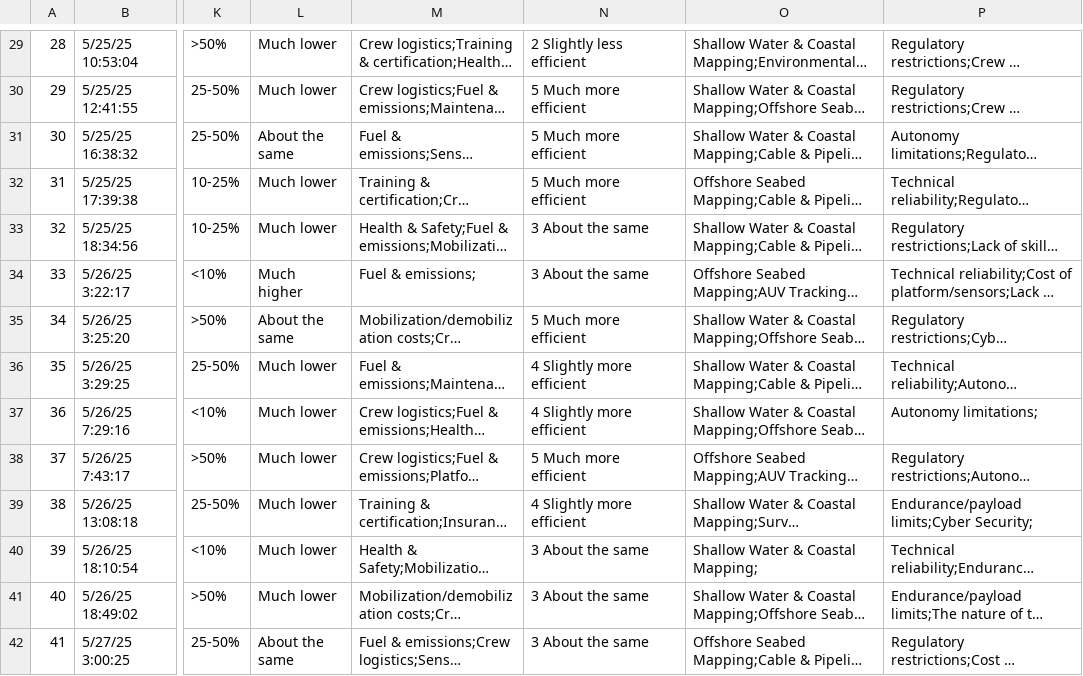
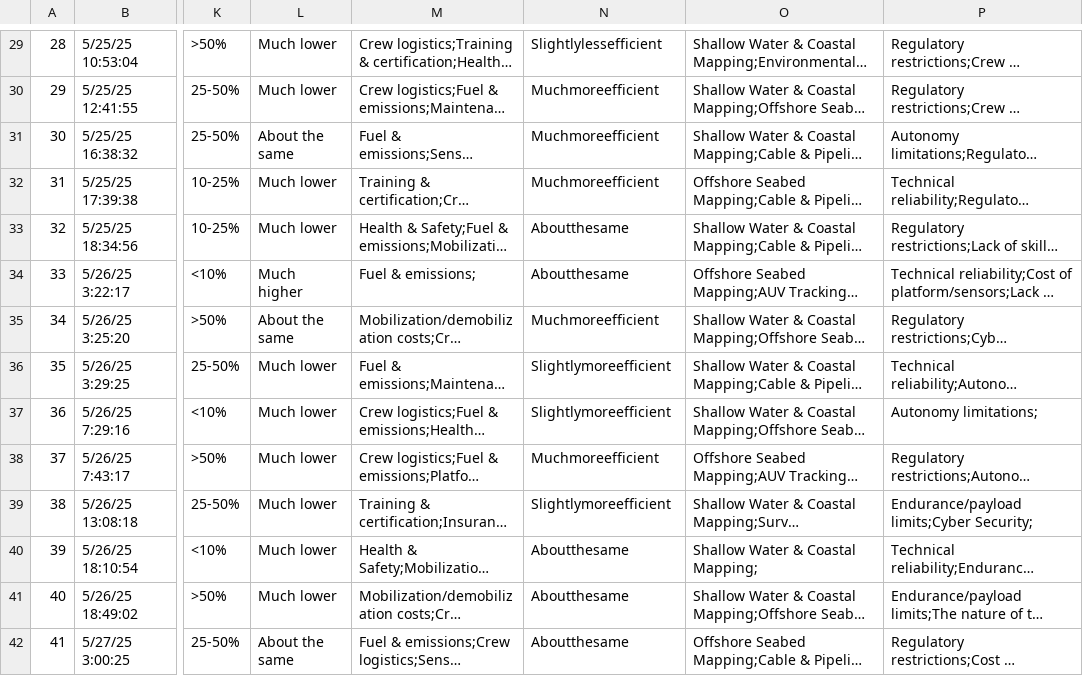
Before and after one commit to joanapaiva82/Masters_USV, a CSV file: usv_survey_data.csv, drawn as a sheet; only a part is shown, gaps mark what is left out; long unchanged cells end in …; the diff covers the shown part only; the diff names each change by its address in the sheet, - before the commit and + after, or states it on an @@ line.

```diff
--- a/usv_survey_data.csv
+++ b/usv_survey_data.csv
-N29: 2 Slightly less efficient
+N29: Slightlylessefficient
-N30:N32: 5 Much more efficient
+N30:N32: Muchmoreefficient
-N33:N34: 3 About the same
+N33:N34: Aboutthesame
-N35: 5 Much more efficient
+N35: Muchmoreefficient
-N36:N37: 4 Slightly more efficient
+N36:N37: Slightlymoreefficient
-N38: 5 Much more efficient
+N38: Muchmoreefficient
-N39: 4 Slightly more efficient
+N39: Slightlymoreefficient
-N40:N42: 3 About the same
+N40:N42: Aboutthesame
```
Also changed, not shown: 45 edited cells elsewhere in this file, 1 other file.
